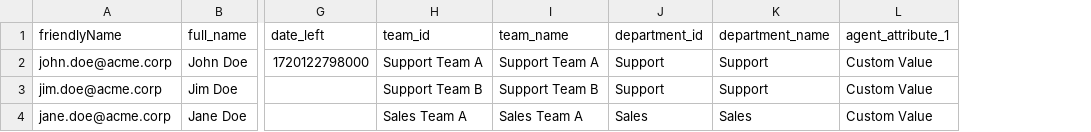
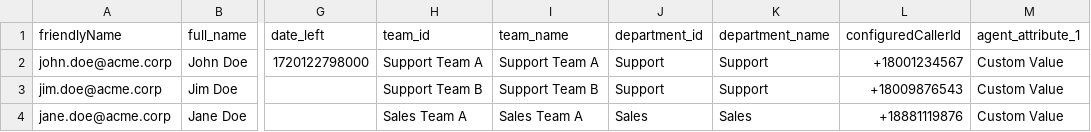
Before and after one commit to lhamoudi/script-taskrouter-bulk-workers, a CSV file: sample-worker-details.csv, drawn as a sheet; only a part is shown, gaps mark what is left out; the diff names each change by its address in the sheet, - before the commit and + after, or states it on an @@ line.

Commit message:
Extra field we added

```diff
--- a/sample-worker-details.csv
+++ b/sample-worker-details.csv
+column L (configuredCallerId), rows 2-4: +18001234567 | +18009876543 | +18881119876
```
